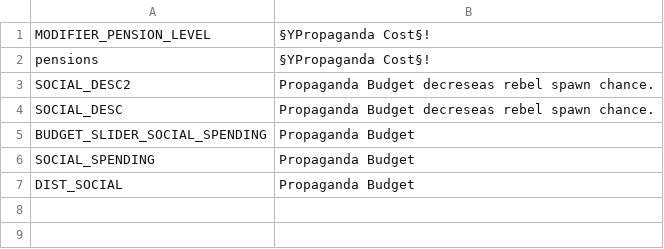
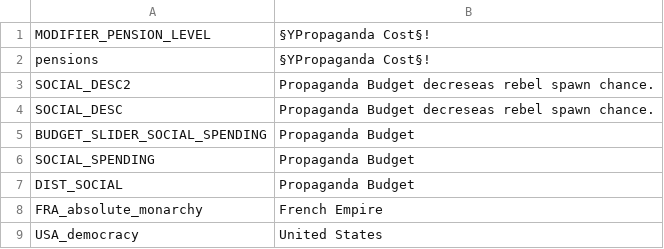
Before and after one commit to MaTi5893/Overture, a CSV file: 1812 Overture/localisation/Overture_general.csv, drawn as a sheet.

```diff
--- a/1812 Overture/localisation/Overture_general.csv
+++ b/1812 Overture/localisation/Overture_general.csv
@@ -7 +7,3 @@ SOCIAL_SPENDING;Propaganda Budget;;;;;;;;;;;;;
 DIST_SOCIAL;Propaganda Budget;;;;;;;;;;;;;
+FRA_absolute_monarchy;French Empire;;;;;;;;;;;;;
+USA_democracy;United States;;;;;;;;;;;;;
```
Also changed, not shown: 19 other files.
